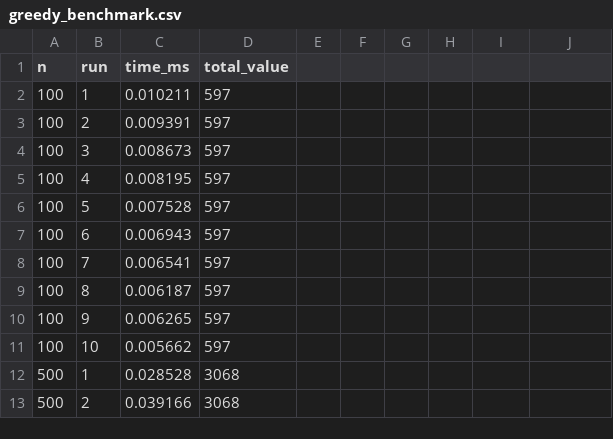
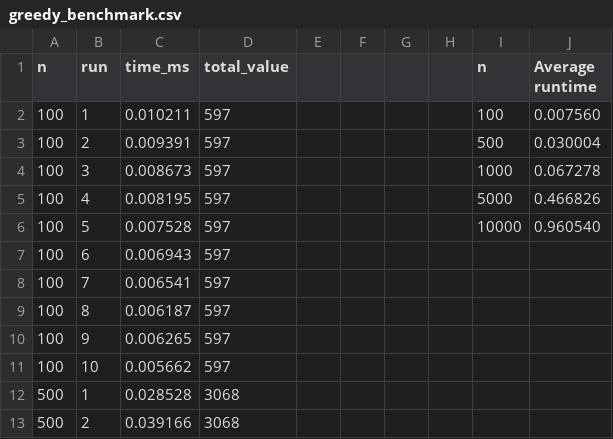
Before and after one commit to RyanDao0702/41052-Assignment-2, a CSV file: greedy_benchmark.csv, drawn as a sheet; only a part is shown; the diff names each change by its address in the sheet, - before the commit and + after, or states it on an @@ line.

Commit message:
I transfer all the greedy implementation and tests into Greedy folder

```diff
--- a/greedy_benchmark.csv
+++ b/greedy_benchmark.csv
-I1: (empty)
+I1: n
-J1: (empty)
+J1: Average runtime
-I2 (n): (empty)
+I2 (n): 100
-J2 (Average runtime): (empty)
+J2 (Average runtime): 0.007560
-I3 (n): (empty)
+I3 (n): 500
-J3 (Average runtime): (empty)
+J3 (Average runtime): 0.030004
-I4 (n): (empty)
+I4 (n): 1000
-J4 (Average runtime): (empty)
+J4 (Average runtime): 0.067278
-I5 (n): (empty)
+I5 (n): 5000
-J5 (Average runtime): (empty)
+J5 (Average runtime): 0.466826
-I6 (n): (empty)
+I6 (n): 10000
-J6 (Average runtime): (empty)
+J6 (Average runtime): 0.960540
```
Also changed, not shown: 5 other files.
